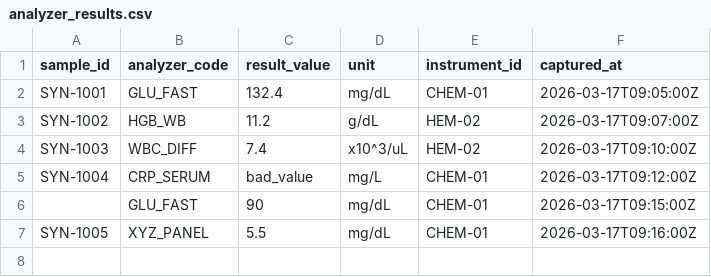
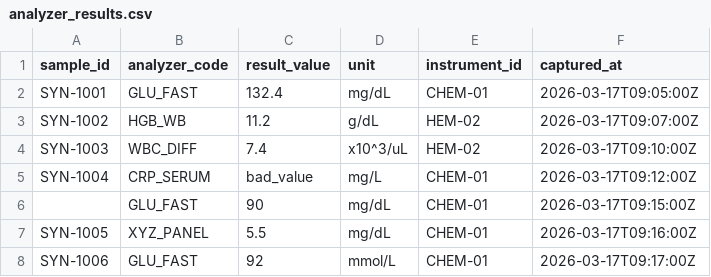
Before and after one commit to dawit-Tegegnwork/lis-analyzer-integration-demo, a CSV file: samples/input/analyzer_results.csv, drawn as a sheet; the diff names each change by its address in the sheet, - before the commit and + after, or states it on an @@ line.

Commit message:
Polish LIS analyzer integration demo for portfolio

```diff
--- a/samples/input/analyzer_results.csv
+++ b/samples/input/analyzer_results.csv
+row 8: SYN-1006 | GLU_FAST | 92 | mmol/L | CHEM-01 | 2026-03-17T09:17:00Z
```
Also changed, not shown: 10 other files.
